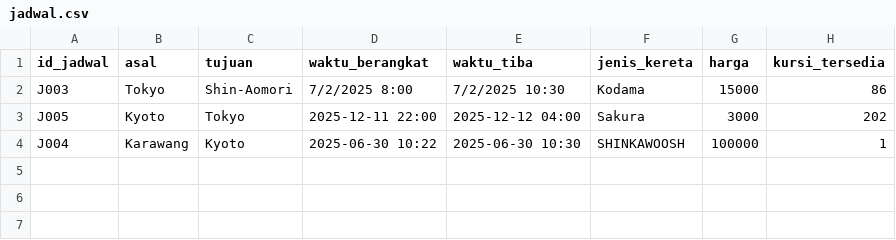
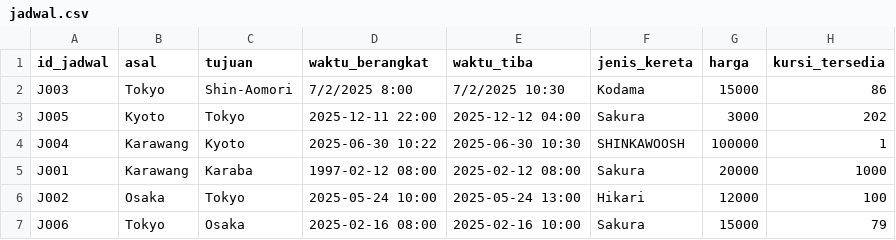
Before and after one commit to iori-28/ShinkansenTiketManager_IORI, a CSV file: database/jadwal.csv, drawn as a sheet.

```diff
--- a/database/jadwal.csv
+++ b/database/jadwal.csv
@@ -4 +4,4 @@ J005,Kyoto,Tokyo,2025-12-11 22:00,2025-12-12 04:00,Sakura,3000,202
 J004,Karawang,Kyoto,2025-06-30 10:22,2025-06-30 10:30,SHINKAWOOSH,100000,1
+J001,Karawang,Karaba,1997-02-12 08:00,2025-02-12 08:00,Sakura,20000,1000
+J002,Osaka,Tokyo,2025-05-24 10:00,2025-05-24 13:00,Hikari,12000,100
+J006,Tokyo,Osaka,2025-02-16 08:00,2025-02-16 10:00,Sakura,15000,79
```
Also changed, not shown: 6 other files.
